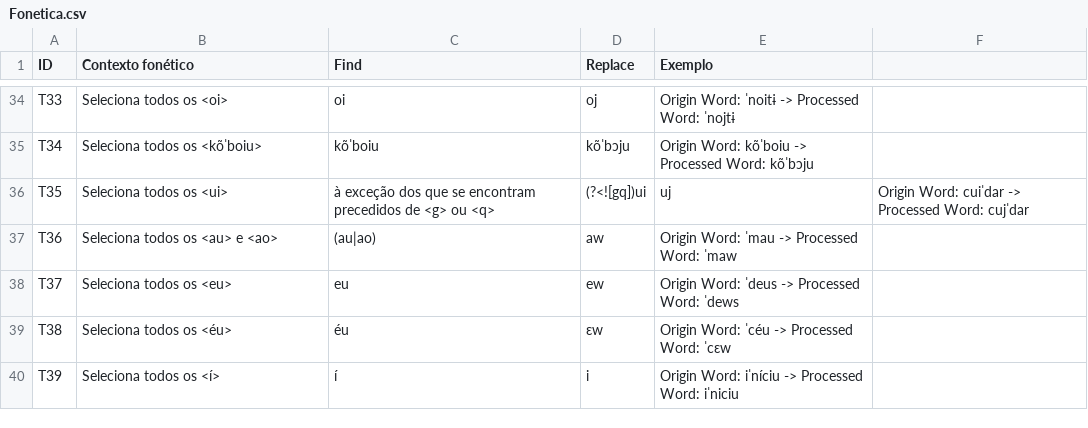
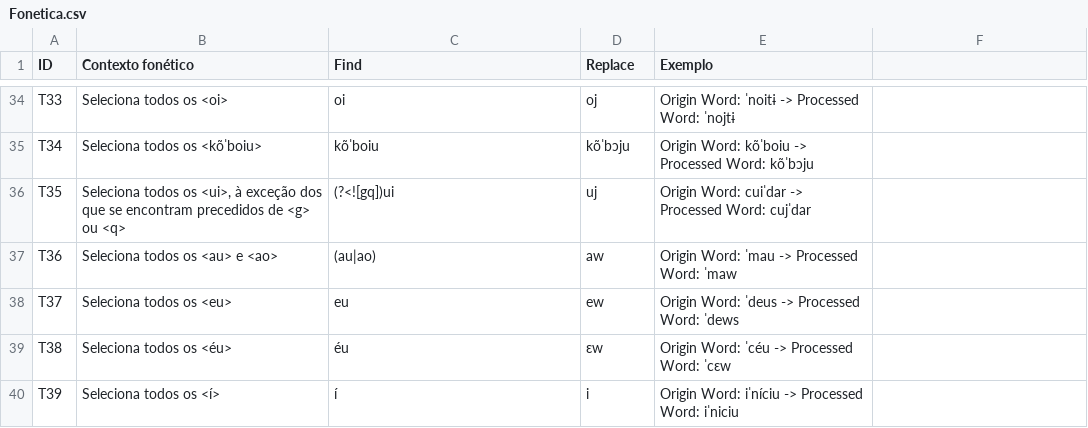
Before and after one commit to LeonorMartins/G2P-DLP, a CSV file: Regex/Fonetica.csv, drawn as a sheet; only a part is shown, gaps mark what is left out.

```diff
--- a/Regex/Fonetica.csv
+++ b/Regex/Fonetica.csv
@@ -35,3 +35,3 @@ T33,Seleciona todos os <oi>,oi,oj,Origin Word: ˈnoitɨ -> Processed Word: ˈnoj
 T34, Seleciona todos os <kõˈboiu>,kõˈboiu,kõˈbɔju,Origin Word: kõˈboiu -> Processed Word: kõˈbɔju
-T35,Seleciona todos os <ui>, à exceção dos que se encontram precedidos de <g> ou <q>,(?<![gq])ui,uj,Origin Word: cuiˈdar -> Processed Word: cujˈdar
+T35,"Seleciona todos os <ui>, à exceção dos que se encontram precedidos de <g> ou <q>",(?<![gq])ui,uj,Origin Word: cuiˈdar -> Processed Word: cujˈdar
 T36,Seleciona todos os <au> e <ao>,(au|ao),aw,Origin Word: ˈmau -> Processed Word: ˈmaw
```
Also changed, not shown: 2 other files.
